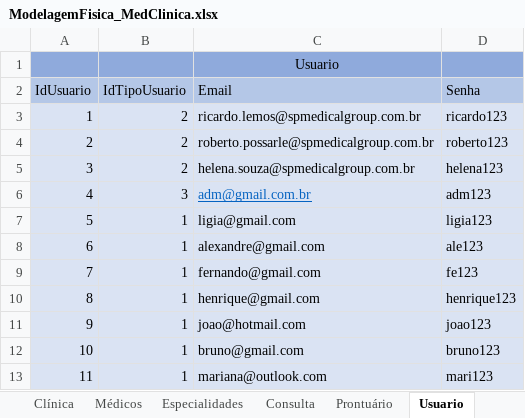
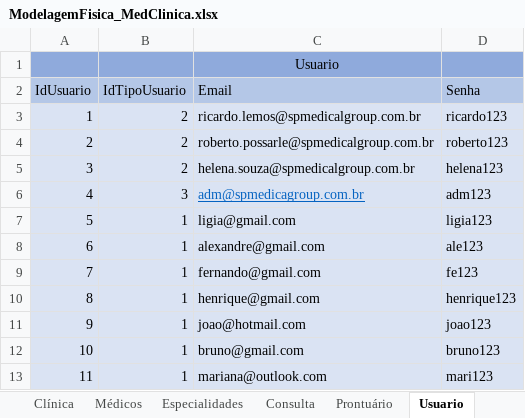
Before and after one commit to lupetimayaraturbiani/dev2, an Excel workbook: Sprint1 - dev2 - Med Clinica/ModelagemFisica_MedClinica.xlsx, sheet Usuario, drawn as a sheet; values as stored, in another font and other column widths than the file's, no borders; the diff names each change by its address in the sheet, - before the commit and + after, or states it on an @@ line.

```diff
--- a/Sprint1 - dev2 - Med Clinica/ModelagemFisica_MedClinica.xlsx (sheet Usuario)
+++ b/Sprint1 - dev2 - Med Clinica/ModelagemFisica_MedClinica.xlsx (sheet Usuario)
-C6 (Email): adm@gmail.com.br
+C6 (Email): adm@spmedicagroup.com.br
```
Also changed, not shown: sheet Médicos, sheet Prontuário, 4 other files.
